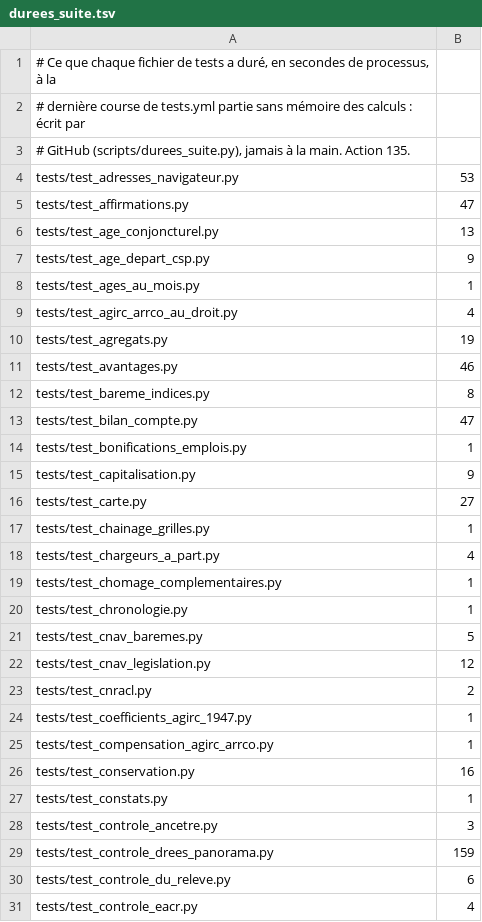
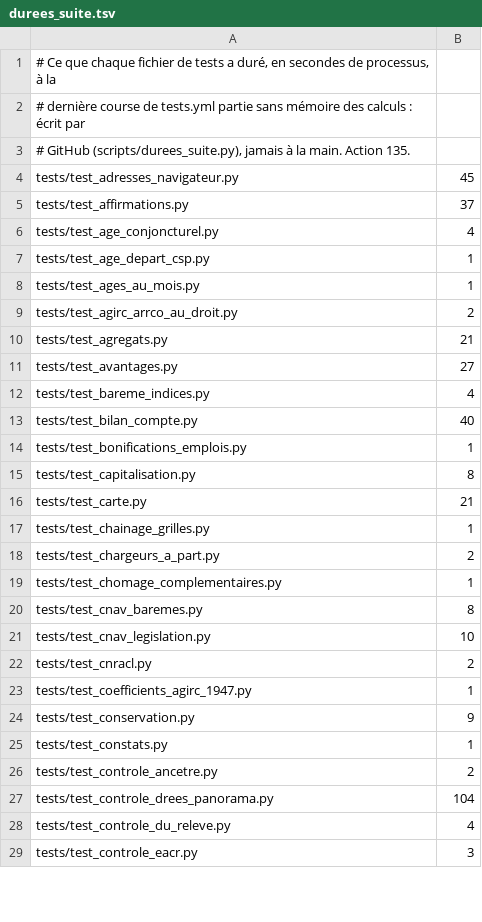
Before and after one commit to g-pliberal/retraitecomptenotionelle, a TSV file: .github/durees_suite.tsv, drawn as a sheet; only a part is shown; the diff covers the shown part only.

```diff
--- a/.github/durees_suite.tsv
+++ b/.github/durees_suite.tsv
@@ -3,29 +3,27 @@
 # GitHub (scripts/durees_suite.py), jamais à la main. Action 135.
-tests/test_adresses_navigateur.py	53
-tests/test_affirmations.py	47
-tests/test_age_conjoncturel.py	13
-tests/test_age_depart_csp.py	9
+tests/test_adresses_navigateur.py	45
+tests/test_affirmations.py	37
+tests/test_age_conjoncturel.py	4
+tests/test_age_depart_csp.py	1
 tests/test_ages_au_mois.py	1
-tests/test_agirc_arrco_au_droit.py	4
-tests/test_agregats.py	19
-tests/test_avantages.py	46
-tests/test_bareme_indices.py	8
-tests/test_bilan_compte.py	47
+tests/test_agirc_arrco_au_droit.py	2
+tests/test_agregats.py	21
+tests/test_avantages.py	27
+tests/test_bareme_indices.py	4
+tests/test_bilan_compte.py	40
 tests/test_bonifications_emplois.py	1
-tests/test_capitalisation.py	9
-tests/test_carte.py	27
+tests/test_capitalisation.py	8
+tests/test_carte.py	21
 tests/test_chainage_grilles.py	1
-tests/test_chargeurs_a_part.py	4
+tests/test_chargeurs_a_part.py	2
 tests/test_chomage_complementaires.py	1
-tests/test_chronologie.py	1
-tests/test_cnav_baremes.py	5
-tests/test_cnav_legislation.py	12
+tests/test_cnav_baremes.py	8
+tests/test_cnav_legislation.py	10
 tests/test_cnracl.py	2
 tests/test_coefficients_agirc_1947.py	1
-tests/test_compensation_agirc_arrco.py	1
-tests/test_conservation.py	16
+tests/test_conservation.py	9
 tests/test_constats.py	1
-tests/test_controle_ancetre.py	3
-tests/test_controle_drees_panorama.py	159
-tests/test_controle_du_releve.py	6
-tests/test_controle_eacr.py	4
+tests/test_controle_ancetre.py	2
+tests/test_controle_drees_panorama.py	104
+tests/test_controle_du_releve.py	4
+tests/test_controle_eacr.py	3
```
Also changed, not shown: 3 added rows, 12 removed rows and 106 edited cells elsewhere in this file, .github/verdicts.tsv, 3 other files.
